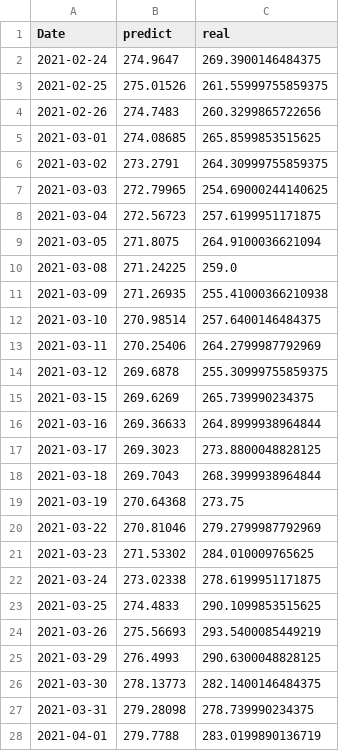
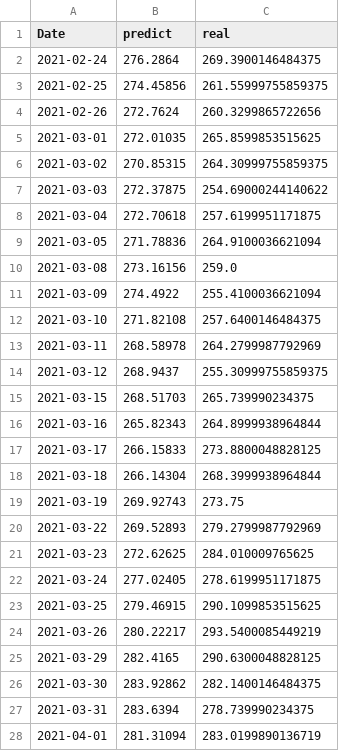
Before and after one commit to marchcarax/DeepLearningFC, a CSV file: data/train_test_data.csv, drawn as a sheet; only a part is shown; the diff covers the shown part only.

Commit message:
data

```diff
--- a/data/train_test_data.csv
+++ b/data/train_test_data.csv
@@ -1,28 +1,28 @@
 Date,predict,real
-2021-02-24,274.9647,269.3900146484375
-2021-02-25,275.01526,261.55999755859375
-2021-02-26,274.7483,260.3299865722656
-2021-03-01,274.08685,265.8599853515625
-2021-03-02,273.2791,264.30999755859375
-2021-03-03,272.79965,254.69000244140625
-2021-03-04,272.56723,257.6199951171875
-2021-03-05,271.8075,264.9100036621094
-2021-03-08,271.24225,259.0
-2021-03-09,271.26935,255.41000366210938
-2021-03-10,270.98514,257.6400146484375
-2021-03-11,270.25406,264.2799987792969
-2021-03-12,269.6878,255.30999755859375
-2021-03-15,269.6269,265.739990234375
-2021-03-16,269.36633,264.8999938964844
-2021-03-17,269.3023,273.8800048828125
-2021-03-18,269.7043,268.3999938964844
-2021-03-19,270.64368,273.75
-2021-03-22,270.81046,279.2799987792969
-2021-03-23,271.53302,284.010009765625
-2021-03-24,273.02338,278.6199951171875
-2021-03-25,274.4833,290.1099853515625
-2021-03-26,275.56693,293.5400085449219
-2021-03-29,276.4993,290.6300048828125
-2021-03-30,278.13773,282.1400146484375
-2021-03-31,279.28098,278.739990234375
-2021-04-01,279.7788,283.0199890136719
+2021-02-24,276.2864,269.3900146484375
+2021-02-25,274.45856,261.55999755859375
+2021-02-26,272.7624,260.3299865722656
+2021-03-01,272.01035,265.8599853515625
+2021-03-02,270.85315,264.30999755859375
+2021-03-03,272.37875,254.69000244140622
+2021-03-04,272.70618,257.6199951171875
+2021-03-05,271.78836,264.9100036621094
+2021-03-08,273.16156,259.0
+2021-03-09,274.4922,255.4100036621094
+2021-03-10,271.82108,257.6400146484375
+2021-03-11,268.58978,264.2799987792969
+2021-03-12,268.9437,255.30999755859375
+2021-03-15,268.51703,265.739990234375
+2021-03-16,265.82343,264.8999938964844
+2021-03-17,266.15833,273.8800048828125
+2021-03-18,266.14304,268.3999938964844
+2021-03-19,269.92743,273.75
+2021-03-22,269.52893,279.2799987792969
+2021-03-23,272.62625,284.010009765625
+2021-03-24,277.02405,278.6199951171875
+2021-03-25,279.46915,290.1099853515625
+2021-03-26,280.22217,293.5400085449219
+2021-03-29,282.4165,290.6300048828125
+2021-03-30,283.92862,282.1400146484375
+2021-03-31,283.6394,278.739990234375
+2021-04-01,281.31094,283.0199890136719
```
Also changed, not shown: 13 edited cells elsewhere in this file, 2 other files.
